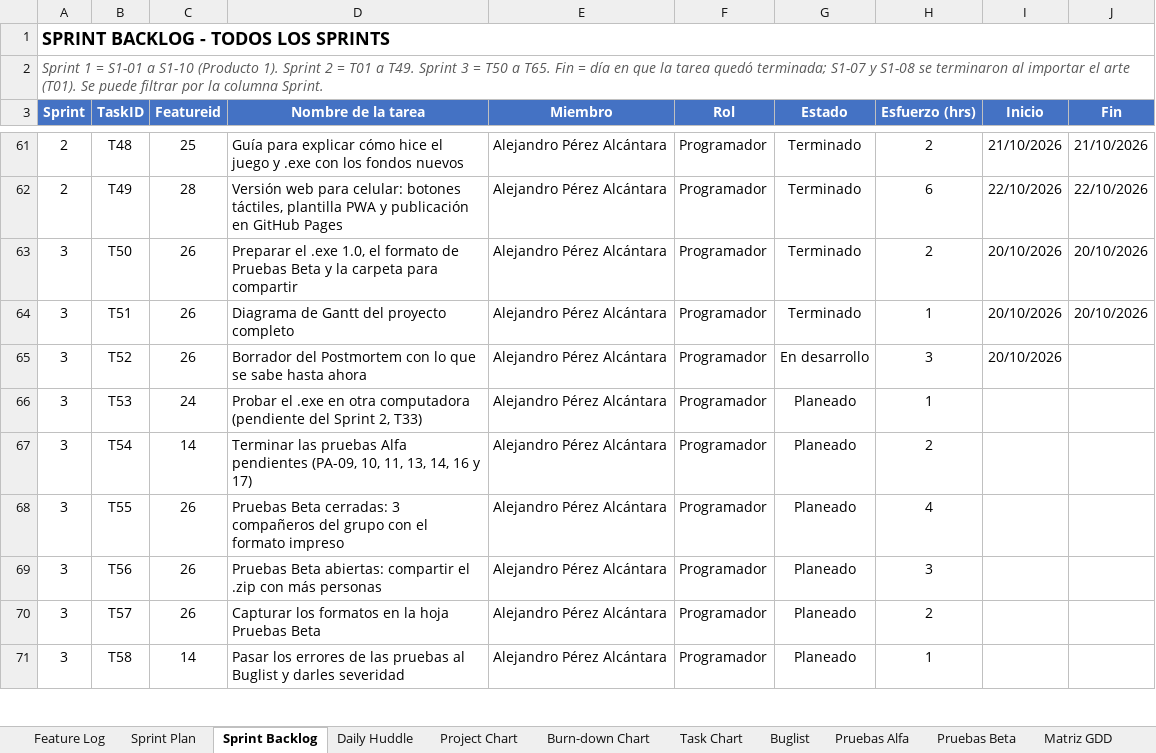
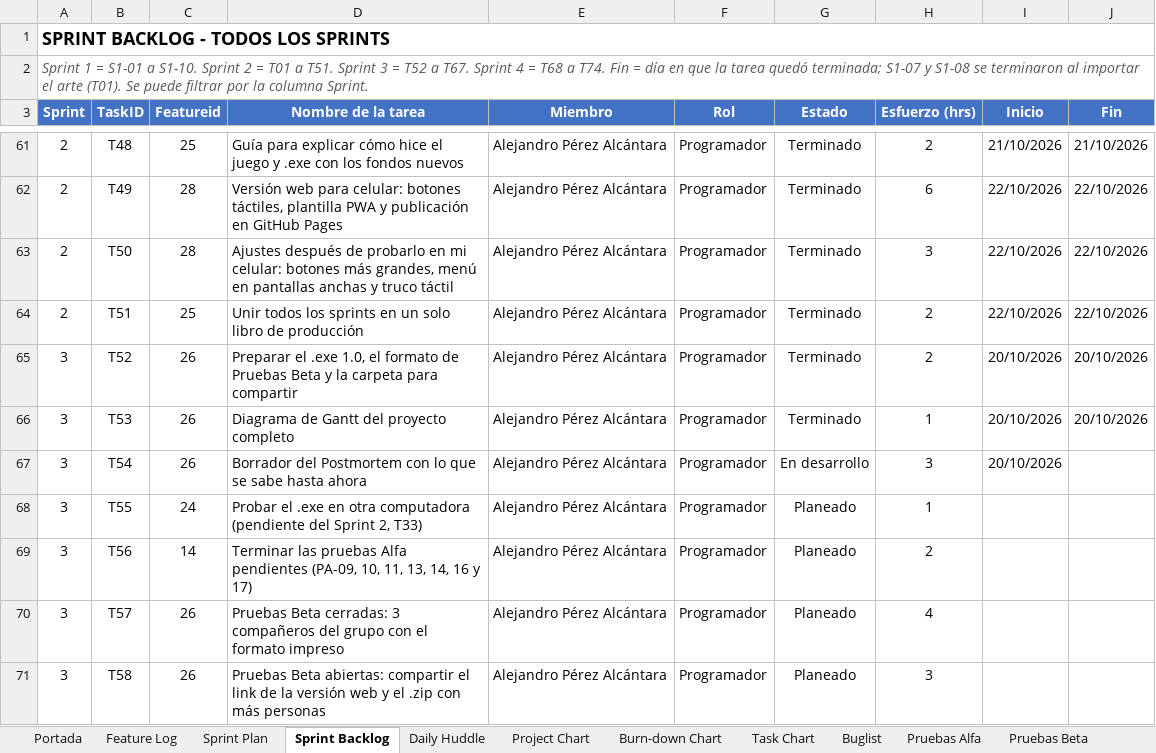
Before and after one commit to AlexAP1115web/Ecos-Del-Grimorio, an Excel workbook: Documentacion/PérezAlcántaraAlejandro_producción_10D.xlsx, sheet Sprint Backlog, drawn as a sheet; only a part is shown, gaps mark what is left out; values as stored, in another font and other column widths than the file's, no borders; charts and pictures and conditional formats not drawn; the diff covers the shown part only; the diff names each change by its address in the sheet, - before the commit and + after, or states it on an @@ line.

Commit message:
Libro de producción completo: portada, Sprint 4 y resumen por sprint

```diff
--- a/Documentacion/PérezAlcántaraAlejandro_producción_10D.xlsx (sheet Sprint Backlog)
+++ b/Documentacion/PérezAlcántaraAlejandro_producción_10D.xlsx (sheet Sprint Backlog)
+sheet tab: Portada
-A2 (Sprint): …S1-01 a S1-10 (Producto 1). Sprint 2 = T01 a T49. Sprint 3 = T50 a T65. Fin =…
+A2 (Sprint): …S1-01 a S1-10. Sprint 2 = T01 a T51. Sprint 3 = T52 a T67. Sprint 4 = T68 a T74. Fin =…
-A63:A64 (Sprint): 3
+A63:A64 (Sprint): 2
-C63 (Featureid): 26
+C63 (Featureid): 28
-D63 (Nombre de la tarea): Preparar el .exe 1.0, el formato de Pruebas Beta y la carpeta para compartir
+D63 (Nombre de la tarea): Ajustes después de probarlo en mi celular: botones más grandes, menú en pantallas anchas y truco táctil
-H63 (Esfuerzo (hrs)): 2
+H63 (Esfuerzo (hrs)): 3
-I63:I64 (Inicio): 20/10/2026
+I63:I64 (Inicio): 22/10/2026
-J63:J64 (Fin): 20/10/2026
+J63:J64 (Fin): 22/10/2026
-C64 (Featureid): 26
+C64 (Featureid): 25
-D64 (Nombre de la tarea): Diagrama de Gantt del proyecto completo
+D64 (Nombre de la tarea): Unir todos los sprints en un solo libro de producción
-H64 (Esfuerzo (hrs)): 1
+H64 (Esfuerzo (hrs)): 2
-D65 (Nombre de la tarea): Borrador del Postmortem con lo que se sabe hasta ahora
+D65 (Nombre de la tarea): Preparar el .exe 1.0, el formato de Pruebas Beta y la carpeta para compartir
-G65 (Estado): En desarrollo
+G65 (Estado): Terminado
-H65 (Esfuerzo (hrs)): 3
+H65 (Esfuerzo (hrs)): 2
-J65:J66 (Fin): (empty)
+J65:J66 (Fin): 20/10/2026
-C66 (Featureid): 24
+C66 (Featureid): 26
-D66 (Nombre de la tarea): Probar el .exe en otra computadora (pendiente del Sprint 2, T33)
+D66 (Nombre de la tarea): Diagrama de Gantt del proyecto completo
-G66 (Estado): Planeado
+G66 (Estado): Terminado
-I66:I67 (Inicio): (empty)
+I66:I67 (Inicio): 20/10/2026
-C67 (Featureid): 14
+C67 (Featureid): 26
-D67 (Nombre de la tarea): Terminar las pruebas Alfa pendientes (PA-09, 10, 11, 13, 14, 16 y 17)
+D67 (Nombre de la tarea): Borrador del Postmortem con lo que se sabe hasta ahora
-G67 (Estado): Planeado
+G67 (Estado): En desarrollo
-H67 (Esfuerzo (hrs)): 2
+H67 (Esfuerzo (hrs)): 3
-C68 (Featureid): 26
+C68 (Featureid): 24
-D68 (Nombre de la tarea): Pruebas Beta cerradas: 3 compañeros del grupo con el formato impreso
+D68 (Nombre de la tarea): Probar el .exe en otra computadora (pendiente del Sprint 2, T33)
-H68 (Esfuerzo (hrs)): 4
+H68 (Esfuerzo (hrs)): 1
-C69 (Featureid): 26
+C69 (Featureid): 14
-D69 (Nombre de la tarea): Pruebas Beta abiertas: compartir el .zip con más personas
+D69 (Nombre de la tarea): Terminar las pruebas Alfa pendientes (PA-09, 10, 11, 13, 14, 16 y 17)
-H69 (Esfuerzo (hrs)): 3
+H69 (Esfuerzo (hrs)): 2
-D70 (Nombre de la tarea): Capturar los formatos en la hoja Pruebas Beta
+D70 (Nombre de la tarea): Pruebas Beta cerradas: 3 compañeros del grupo con el formato impreso
-H70 (Esfuerzo (hrs)): 2
+H70 (Esfuerzo (hrs)): 4
-C71 (Featureid): 14
+C71 (Featureid): 26
-D71 (Nombre de la tarea): Pasar los errores de las pruebas al Buglist y darles severidad
+D71 (Nombre de la tarea): Pruebas Beta abiertas: compartir el link de la versión web y el .zip con más personas
-H71 (Esfuerzo (hrs)): 1
+H71 (Esfuerzo (hrs)): 3
```
Also changed, not shown: 12 added rows, 2 removed rows and 19 edited cells elsewhere in this sheet, sheet Burn-down Chart, sheet Task Chart, sheet Sprint Review, sheet Daily Huddle, sheet Matriz GDD, formulas that keep their value, charts or pictures, 3 other files.
